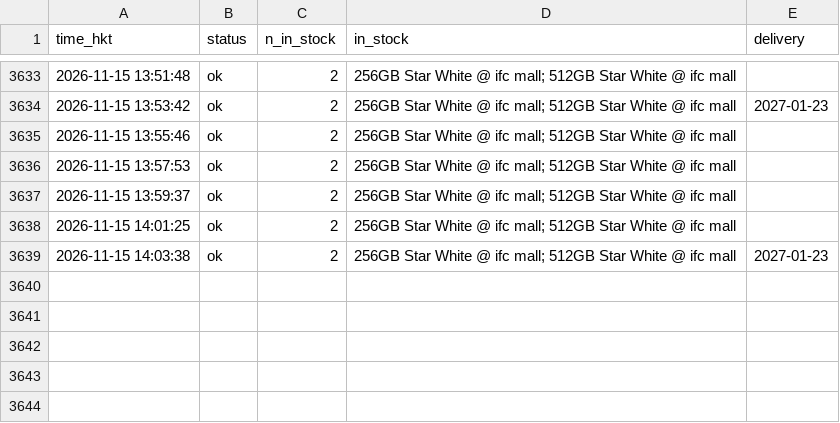
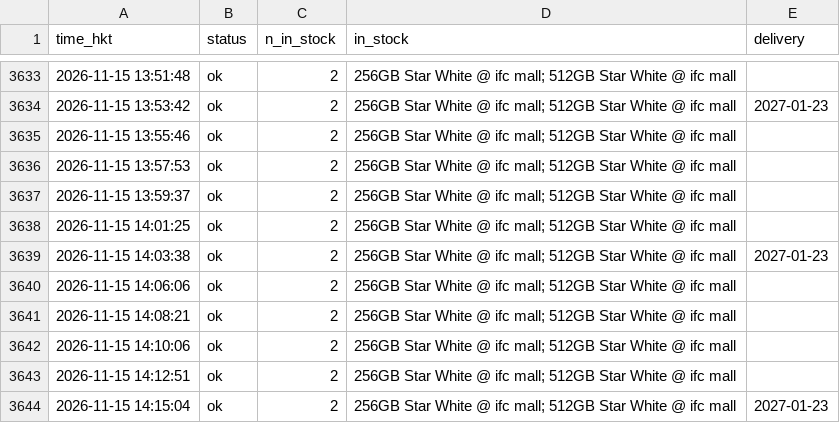
Before and after one commit to ryancwho/duo-watch, a CSV file: polls.csv, drawn as a sheet; only a part is shown, gaps mark what is left out; the diff names each change by its address in the sheet, - before the commit and + after, or states it on an @@ line.

```diff
--- a/polls.csv
+++ b/polls.csv
+row 3640: 2026-11-15 14:06:06 | ok | 2 | 256GB Star White @ ifc mall; 512GB Star White @ ifc mall
+row 3641: 2026-11-15 14:08:21 | ok | 2 | 256GB Star White @ ifc mall; 512GB Star White @ ifc mall
+row 3642: 2026-11-15 14:10:06 | ok | 2 | 256GB Star White @ ifc mall; 512GB Star White @ ifc mall
+row 3643: 2026-11-15 14:12:51 | ok | 2 | 256GB Star White @ ifc mall; 512GB Star White @ ifc mall
+row 3644: 2026-11-15 14:15:04 | ok | 2 | 256GB Star White @ ifc mall; 512GB Star White @ ifc mall | 2027-01-23
```
Also changed, not shown: 2 other files.
